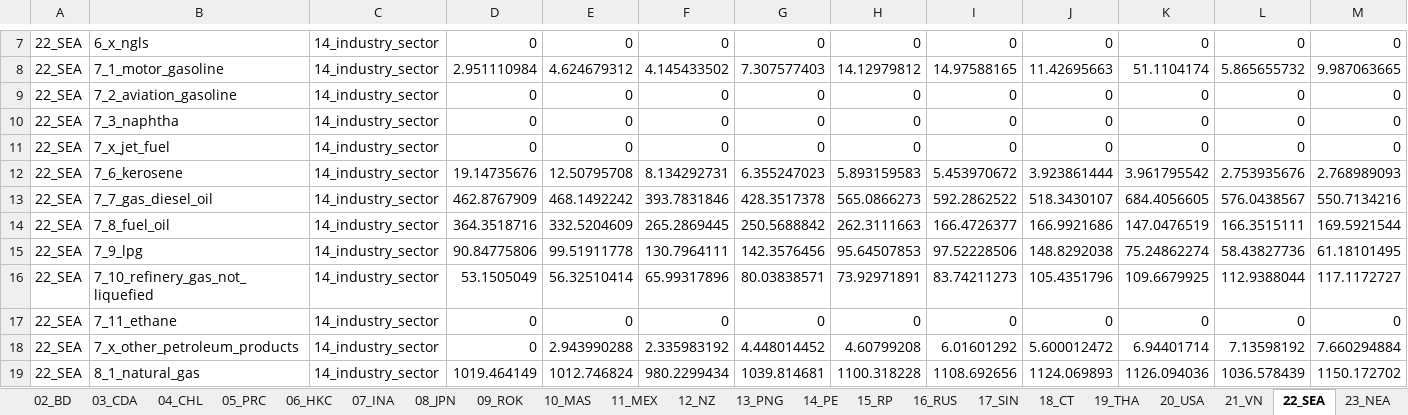
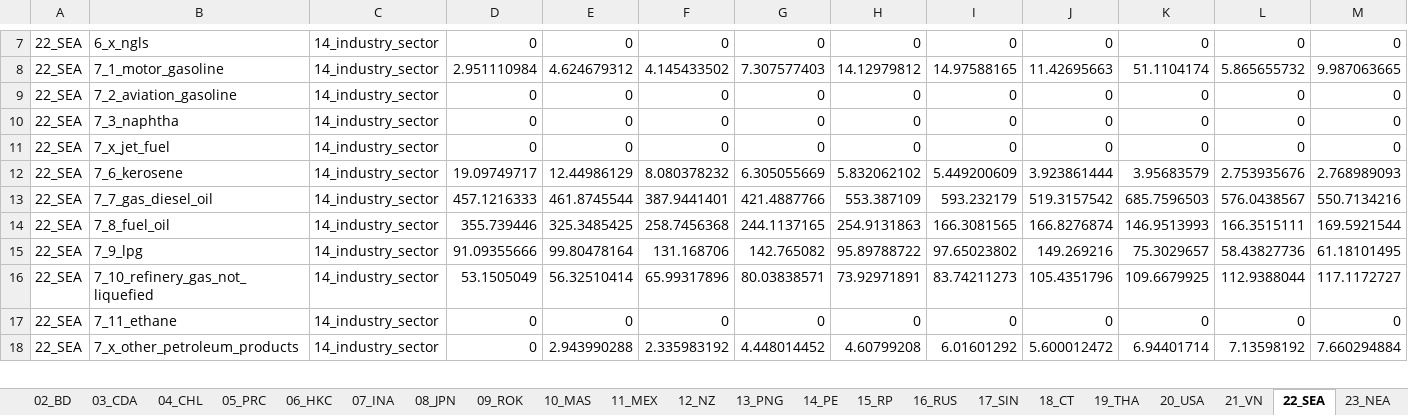
Before and after one commit to asia-pacific-energy-research-centre/Industry_8th, an Excel workbook: results/initial_look/energy_intensity_2008_2018_workbook.xlsx, sheet 22_SEA, drawn as a sheet; only a part is shown, gaps mark what is left out; values as stored, in another font and other column widths than the file's, no borders; removed rows and columns are numbered as before the commit, all else as after; rows hold the shown columns only; the diff covers the shown part only; the diff names each change by its address in the sheet, - before the commit and + after, or states it on an @@ line.

```diff
--- a/results/initial_look/energy_intensity_2008_2018_workbook.xlsx (sheet 22_SEA)
+++ b/results/initial_look/energy_intensity_2008_2018_workbook.xlsx (sheet 22_SEA)
-D12: 19.14735676
+D12: 19.09749717
-E12: 12.50795708
+E12: 12.44986129
-F12: 8.134292731
+F12: 8.080378232
-G12: 6.355247023
+G12: 6.305055669
-H12: 5.893159583
+H12: 5.832062102
-I12: 5.453970672
+I12: 5.449200609
-K12: 3.961795542
+K12: 3.95683579
-D13: 462.8767909
+D13: 457.1216333
-E13: 468.1492242
+E13: 461.8745544
-F13: 393.7831846
+F13: 387.9441401
-G13: 428.3517378
+G13: 421.4887766
-H13: 565.0866273
+H13: 553.387109
-I13: 592.2862522
+I13: 593.232179
-J13: 518.3430107
+J13: 519.3157542
-K13: 684.4056605
+K13: 685.7596503
-D14: 364.3518716
+D14: 355.739446
-E14: 332.5204609
+E14: 325.3485425
-F14: 265.2869445
+F14: 258.7456368
-G14: 250.5688842
+G14: 244.1137165
-H14: 262.3111663
+H14: 254.9131863
-I14: 166.4726377
+I14: 166.3081565
-J14: 166.9921686
+J14: 166.8276874
-K14: 147.0476519
+K14: 146.9513993
-D15: 90.84775806
+D15: 91.09355666
-E15: 99.51911778
+E15: 99.80478164
-F15: 130.7964111
+F15: 131.168706
-G15: 142.3576456
+G15: 142.765082
-H15: 95.64507853
+H15: 95.89788722
-I15: 97.52228506
+I15: 97.65023802
-J15: 148.8292038
+J15: 149.269216
-K15: 75.24862274
+K15: 75.3029657
-row 19: 22_SEA | 8_1_natural_gas | 14_industry_sector | 1019.464149 | 1012.746824 | 980.2299434 | 1039.814681 | 1100.318228 | 1108.692656 | 1124.069893 | 1126.094036 | 1036.578439 | 1150.172702
```
Also changed, not shown: 4 added rows, 45 removed rows and 316 edited cells elsewhere in this sheet, sheet APEC, sheet 19_THA, sheet 10_MAS, sheet 06_HKC, sheet 23b_ONEA, sheet 23_NEA, 21 more sheets, results/initial_look/aluminium_2018_workbook.xlsx, results/initial_look/cement_2018_workbook.xlsx, 11 other files.
